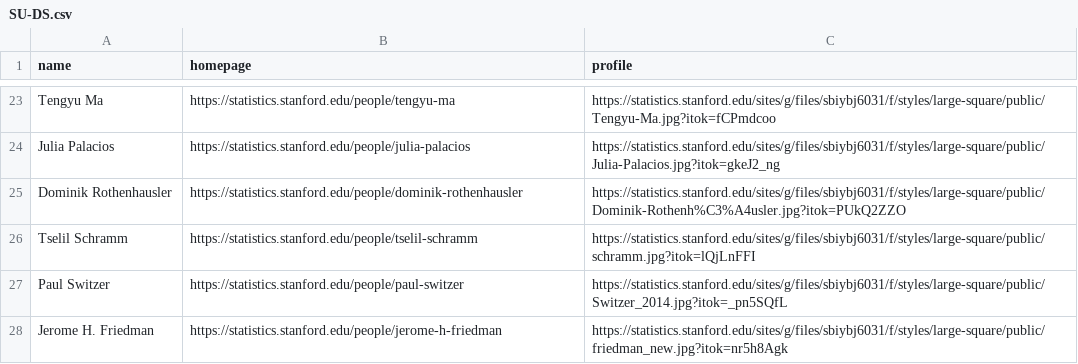
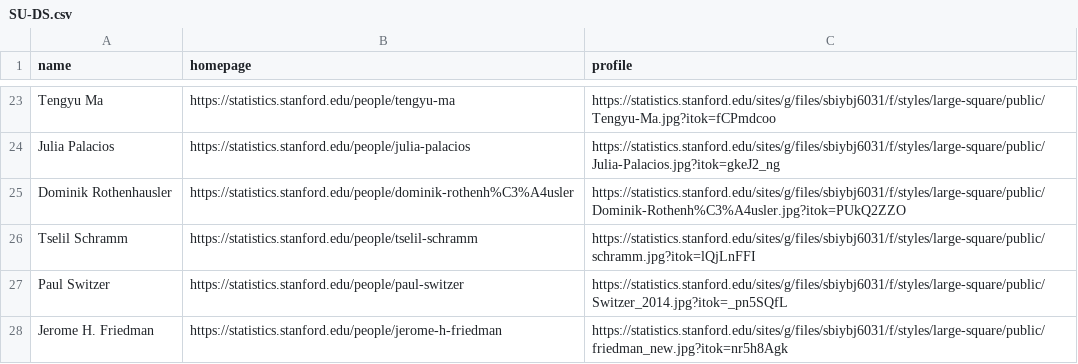
Before and after one commit to Ryanna-github/stateacher, a CSV file: Data/SU-DS/SU-DS.csv, drawn as a sheet; only a part is shown, gaps mark what is left out.

```diff
--- a/Data/SU-DS/SU-DS.csv
+++ b/Data/SU-DS/SU-DS.csv
@@ -24,3 +24,3 @@ Tengyu Ma,https://statistics.stanford.edu/people/tengyu-ma,https://statistics.st
 Julia Palacios,https://statistics.stanford.edu/people/julia-palacios,https://statistics.stanford.edu/sites/g/files/sbiybj6031/f/styles/large-square/public/Julia-Palacios.jpg?itok=gkeJ2_ng
-Dominik Rothenhausler,https://statistics.stanford.edu/people/dominik-rothenhausler,https://statistics.stanford.edu/sites/g/files/sbiybj6031/f/styles/large-square/public/Dominik-Rothenh%C3%A4usler.jpg?itok=PUkQ2ZZO
+Dominik Rothenhausler,https://statistics.stanford.edu/people/dominik-rothenh%C3%A4usler,https://statistics.stanford.edu/sites/g/files/sbiybj6031/f/styles/large-square/public/Dominik-Rothenh%C3%A4usler.jpg?itok=PUkQ2ZZO
 Tselil Schramm,https://statistics.stanford.edu/people/tselil-schramm,https://statistics.stanford.edu/sites/g/files/sbiybj6031/f/styles/large-square/public/schramm.jpg?itok=lQjLnFFI
```
Also changed, not shown: 1 other file.
